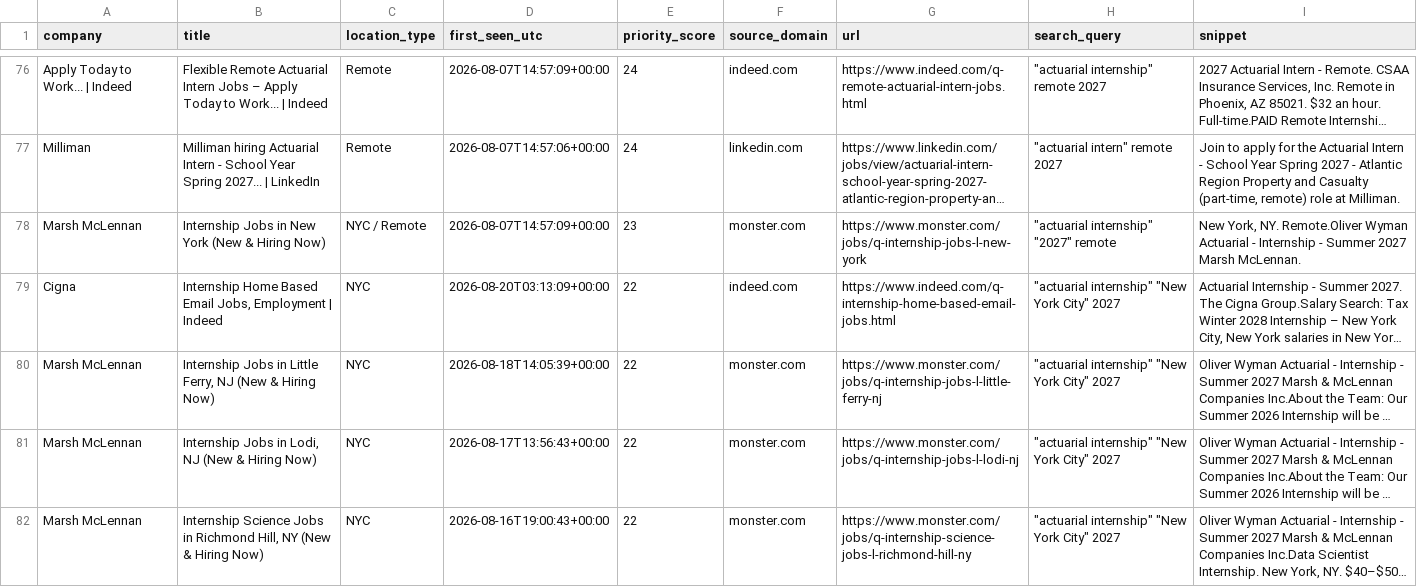
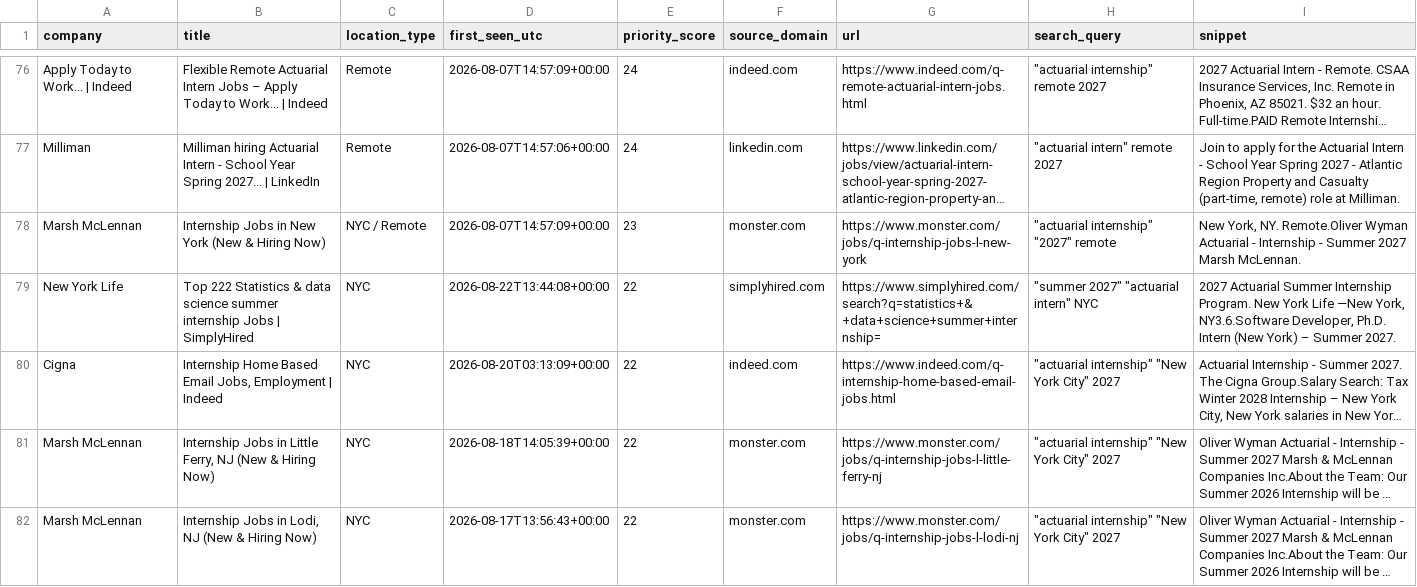
Before and after one commit to nycityeiles-creator/actuarial-internship-finder, a CSV file: jobs.csv, drawn as a sheet; only a part is shown, gaps mark what is left out; the shorter side is filled out with more unchanged rows; long unchanged cells end in …; the diff names each change by its address in the sheet, - before the commit and + after, or states it on an @@ line.

```diff
--- a/jobs.csv
+++ b/jobs.csv
+row 79: New York Life | Top 222 Statistics & data science summer internship Jobs | SimplyHired | NYC | 2026-08-22T13:44:08+00:00 | 22 | simplyhired.com | https://www.simplyhired.com/search?q=statistics+&+data+science+summer+internship= | "summer 2027" "actuarial intern" NYC | 2027 Actuarial Summer Internship Program. New York Life —New York, NY3.6.Software Developer, Ph.D. Intern (New York) – Summer 2027.
```
